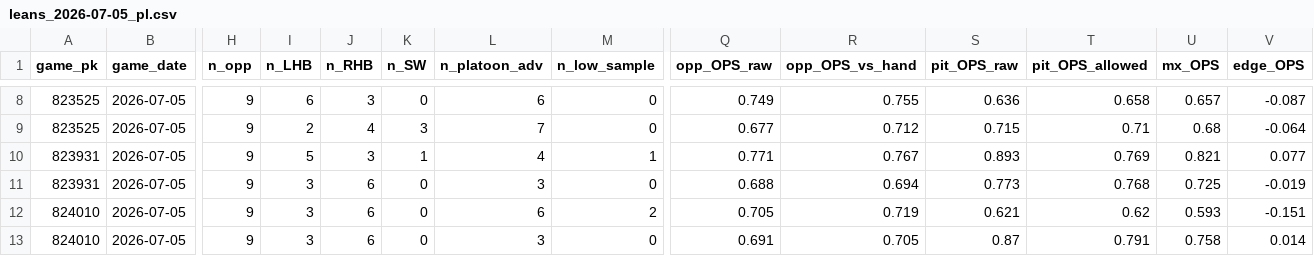
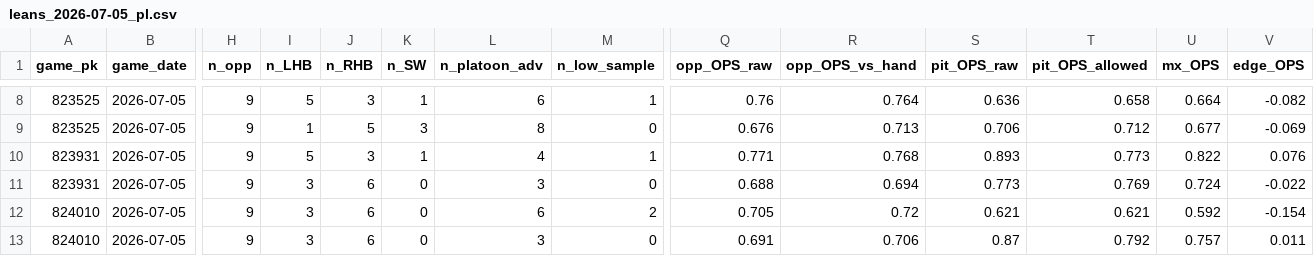
Before and after one commit to Dave356w/sports-display-renderer, a CSV file: data/leans_2026-07-05_pl.csv, drawn as a sheet; only a part is shown, gaps mark what is left out; the diff covers the shown part only; the diff names each change by its address in the sheet, - before the commit and + after, or states it on an @@ line.

```diff
--- a/data/leans_2026-07-05_pl.csv
+++ b/data/leans_2026-07-05_pl.csv
-I8 (n_LHB): 6
+I8 (n_LHB): 5
-K8 (n_SW): 0
+K8 (n_SW): 1
-M8 (n_low_sample): 0
+M8 (n_low_sample): 1
-Q8 (opp_OPS_raw): 0.749
+Q8 (opp_OPS_raw): 0.76
-R8 (opp_OPS_vs_hand): 0.755
+R8 (opp_OPS_vs_hand): 0.764
-U8 (mx_OPS): 0.657
+U8 (mx_OPS): 0.664
-V8 (edge_OPS): -0.087
+V8 (edge_OPS): -0.082
-I9 (n_LHB): 2
+I9 (n_LHB): 1
-J9 (n_RHB): 4
+J9 (n_RHB): 5
-L9 (n_platoon_adv): 7
+L9 (n_platoon_adv): 8
-Q9 (opp_OPS_raw): 0.677
+Q9 (opp_OPS_raw): 0.676
-R9 (opp_OPS_vs_hand): 0.712
+R9 (opp_OPS_vs_hand): 0.713
-S9 (pit_OPS_raw): 0.715
+S9 (pit_OPS_raw): 0.706
-T9 (pit_OPS_allowed): 0.71
+T9 (pit_OPS_allowed): 0.712
-U9 (mx_OPS): 0.68
+U9 (mx_OPS): 0.677
-V9 (edge_OPS): -0.064
+V9 (edge_OPS): -0.069
-R10 (opp_OPS_vs_hand): 0.767
+R10 (opp_OPS_vs_hand): 0.768
-T10 (pit_OPS_allowed): 0.769
+T10 (pit_OPS_allowed): 0.773
-U10 (mx_OPS): 0.821
+U10 (mx_OPS): 0.822
-V10 (edge_OPS): 0.077
+V10 (edge_OPS): 0.076
-T11 (pit_OPS_allowed): 0.768
+T11 (pit_OPS_allowed): 0.769
-U11 (mx_OPS): 0.725
+U11 (mx_OPS): 0.724
-V11 (edge_OPS): -0.019
+V11 (edge_OPS): -0.022
-R12 (opp_OPS_vs_hand): 0.719
+R12 (opp_OPS_vs_hand): 0.72
-T12 (pit_OPS_allowed): 0.62
+T12 (pit_OPS_allowed): 0.621
-U12 (mx_OPS): 0.593
+U12 (mx_OPS): 0.592
-V12 (edge_OPS): -0.151
+V12 (edge_OPS): -0.154
-R13 (opp_OPS_vs_hand): 0.705
+R13 (opp_OPS_vs_hand): 0.706
-T13 (pit_OPS_allowed): 0.791
+T13 (pit_OPS_allowed): 0.792
-U13 (mx_OPS): 0.758
+U13 (mx_OPS): 0.757
-V13 (edge_OPS): 0.014
+V13 (edge_OPS): 0.011
```
Also changed, not shown: 130 edited cells elsewhere in this file, data/leans_2026-07-05_xw.csv, data/mlb_lean_ledger.csv.
